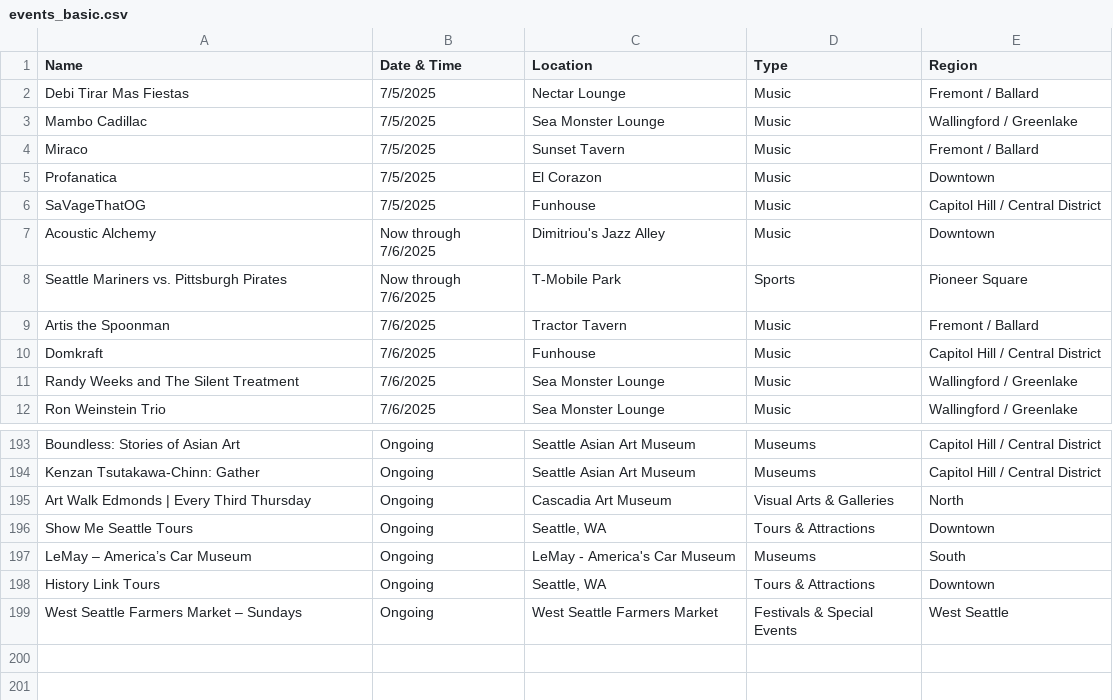
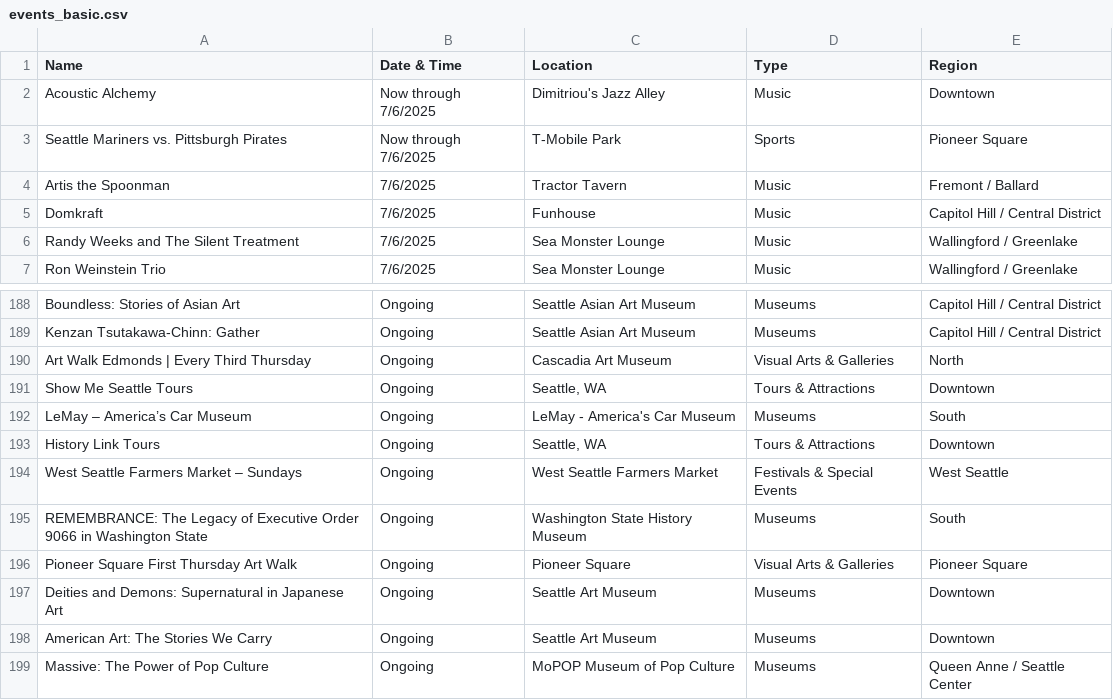
Before and after one commit to yeyfreya/TECHIN510_Lab4, a CSV file: events_basic.csv, drawn as a sheet; only a part is shown, gaps mark what is left out.

```diff
--- a/events_basic.csv
+++ b/events_basic.csv
@@ -1,7 +1,2 @@
 Name,Date & Time,Location,Type,Region
-Debi Tirar Mas Fiestas,7/5/2025,Nectar Lounge,Music,Fremont / Ballard
-Mambo Cadillac,7/5/2025,Sea Monster Lounge,Music,Wallingford / Greenlake
-Miraco,7/5/2025,Sunset Tavern,Music,Fremont / Ballard
-Profanatica,7/5/2025,El Corazon,Music,Downtown
-SaVageThatOG,7/5/2025,Funhouse,Music,Capitol Hill / Central District
 Acoustic Alchemy,Now through 7/6/2025,Dimitriou's Jazz Alley,Music,Downtown
@@ -199 +194,6 @@ History Link Tours,Ongoing,"Seattle, WA",Tours & Attractions,Downtown
 West Seattle Farmers Market – Sundays,Ongoing,West Seattle Farmers Market,Festivals & Special Events,West Seattle
+REMEMBRANCE: The Legacy of Executive Order 9066 in Washington State,Ongoing,Washington State History Museum,Museums,South
+Pioneer Square First Thursday Art Walk,Ongoing,Pioneer Square,Visual Arts & Galleries,Pioneer Square
+Deities and Demons: Supernatural in Japanese Art,Ongoing,Seattle Art Museum,Museums,Downtown
+American Art: The Stories We Carry,Ongoing,Seattle Art Museum,Museums,Downtown
+Massive: The Power of Pop Culture,Ongoing,MoPOP Museum of Pop Culture,Museums,Queen Anne / Seattle Center
```
Also changed, not shown: events.csv, events_latlon.csv.
